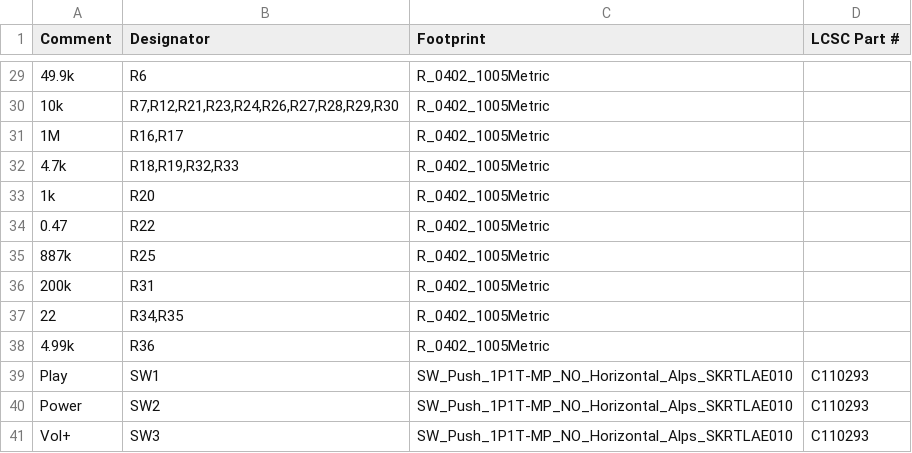
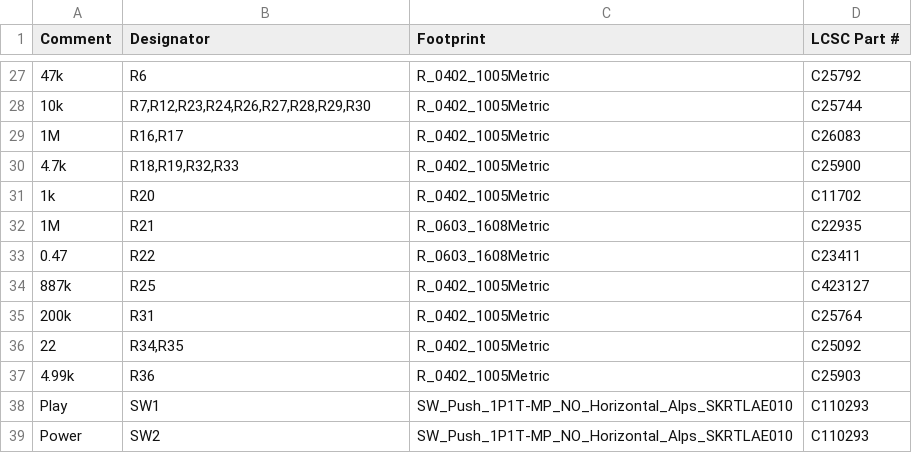
Before and after one commit to HedgehogsGX/e-ink-dap, a CSV file: hardware/jlcpcb/dap-bom.csv, drawn as a sheet; only a part is shown, gaps mark what is left out; the shorter side is filled out with more unchanged rows; addresses are those after the commit; the diff covers the shown part only; the diff names each change by its address in the sheet, - before the commit and + after, or states it on an @@ line.

Commit message:
Update the JLCPCB files and the board plan
make_jlc.py: the jacks on the back and the battery wires are soldered by
hand; no stand-in footprints are left; the readiness notes say what to
check before ordering (CS43131 out of stock at JLCPCB: pre-order 4; the
touch ribbon's contact side; plug-detect polarity) and the order
settings (5 boards, 2 assembled, plated slots and one cut-out). Old
unpacked Gerber folders are removed too.

The files stay a draft: the only blocker left is 32 unrouted
connections. docs/pcb_plan.md records the parts, the datasheet checks,
the new size and what the routing tries gave.

```diff
--- a/hardware/jlcpcb/dap-bom.csv
+++ b/hardware/jlcpcb/dap-bom.csv
-A27 (Comment): 49.9k
+A27 (Comment): 47k
-D27 (LCSC Part #): (empty)
+D27 (LCSC Part #): C25792
-B28 (Designator): R7,R12,R21,R23,R24,R26,R27,R28,R29,R30
+B28 (Designator): R7,R12,R23,R24,R26,R27,R28,R29,R30
-D28 (LCSC Part #): (empty)
+D28 (LCSC Part #): C25744
-D29 (LCSC Part #): (empty)
+D29 (LCSC Part #): C26083
-D30 (LCSC Part #): (empty)
+D30 (LCSC Part #): C25900
-D31 (LCSC Part #): (empty)
+D31 (LCSC Part #): C11702
+row 32: 1M | R21 | R_0603_1608Metric | C22935
-C33 (Footprint): R_0402_1005Metric
+C33 (Footprint): R_0603_1608Metric
-D33 (LCSC Part #): (empty)
+D33 (LCSC Part #): C23411
-D34 (LCSC Part #): (empty)
+D34 (LCSC Part #): C423127
-D35 (LCSC Part #): (empty)
+D35 (LCSC Part #): C25764
-D36 (LCSC Part #): (empty)
+D36 (LCSC Part #): C25092
-D37 (LCSC Part #): (empty)
+D37 (LCSC Part #): C25903
```
Also changed, not shown: 2 removed rows and 28 edited cells elsewhere in this file, hardware/jlcpcb/dap-cpl.csv, 18 other files.
